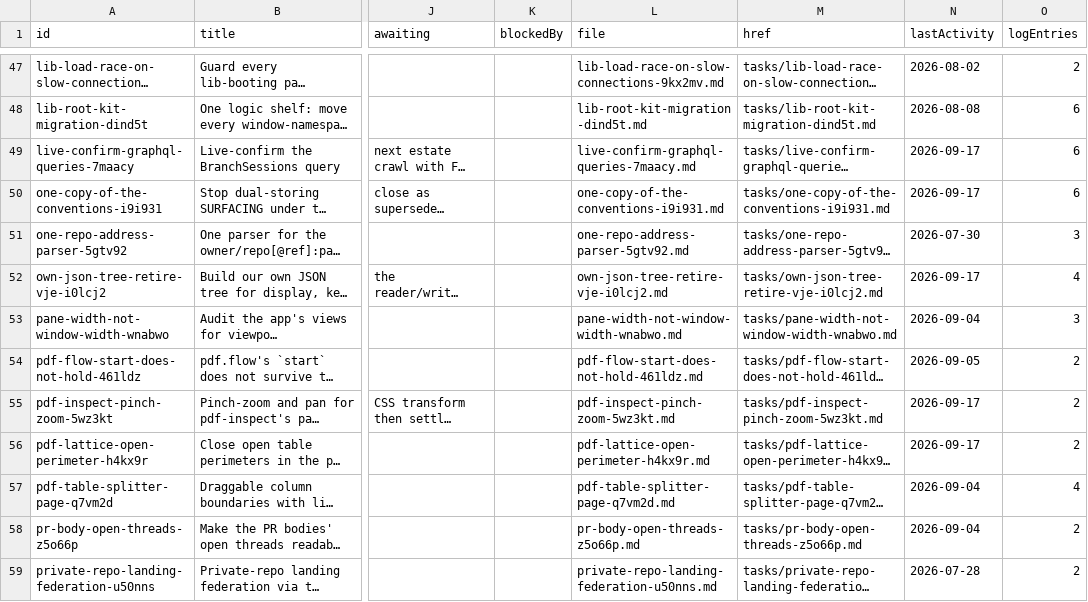
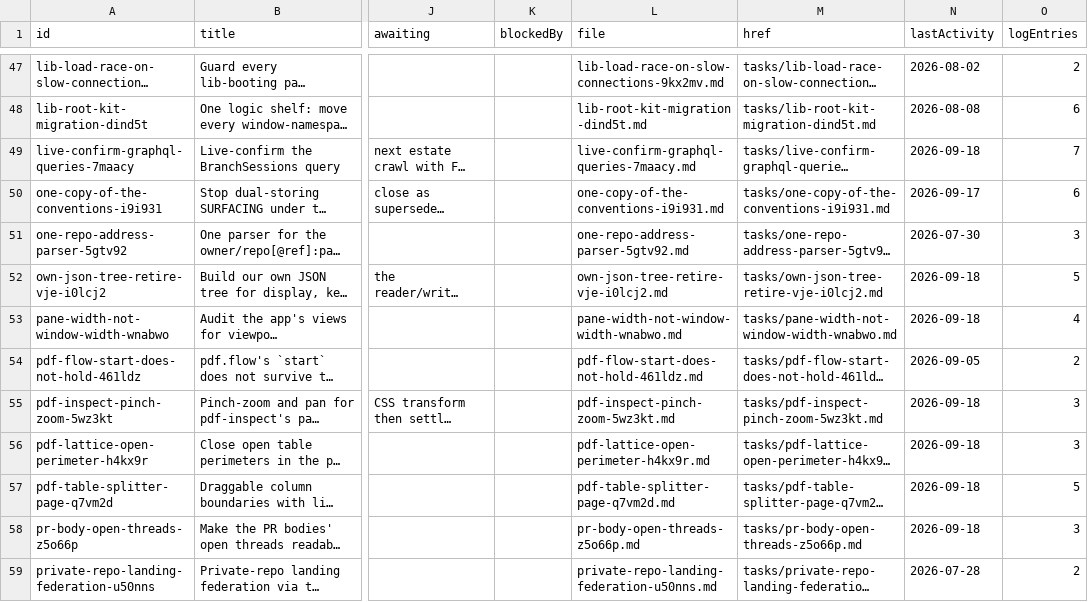
Before and after one commit to mehrlander/web-tools, a CSV file: tracker/board.csv, drawn as a sheet; only a part is shown, gaps mark what is left out; long unchanged cells end in …; the diff covers the shown part only; the diff names each change by its address in the sheet, - before the commit and + after, or states it on an @@ line.

```diff
--- a/tracker/board.csv
+++ b/tracker/board.csv
-N49 (lastActivity): 2026-09-17
+N49 (lastActivity): 2026-09-18
-O49 (logEntries): 6
+O49 (logEntries): 7
-N52 (lastActivity): 2026-09-17
+N52 (lastActivity): 2026-09-18
-O52 (logEntries): 4
+O52 (logEntries): 5
-N53 (lastActivity): 2026-09-04
+N53 (lastActivity): 2026-09-18
-O53 (logEntries): 3
+O53 (logEntries): 4
-N55:N56 (lastActivity): 2026-09-17
+N55:N56 (lastActivity): 2026-09-18
-O55:O56 (logEntries): 2
+O55:O56 (logEntries): 3
-N57:N58 (lastActivity): 2026-09-04
+N57:N58 (lastActivity): 2026-09-18
-O57 (logEntries): 4
+O57 (logEntries): 5
-O58 (logEntries): 2
+O58 (logEntries): 3
```
Also changed, not shown: 26 edited cells elsewhere in this file, docs/docs.csv, docs/tests.csv, 6 other files.
